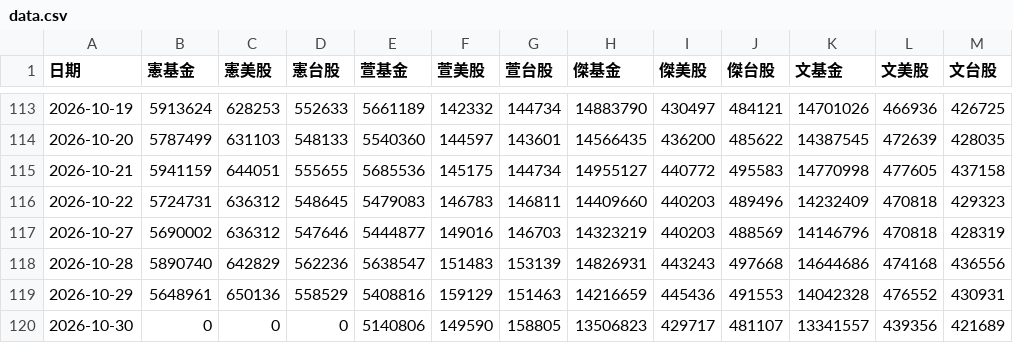
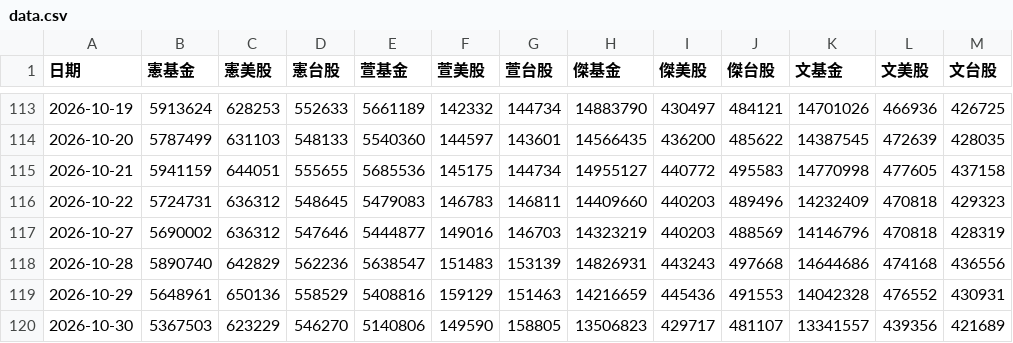
Before and after one commit to mussinakk-ux/family, a CSV file: data.csv, drawn as a sheet; only a part is shown, gaps mark what is left out.

```diff
--- a/data.csv
+++ b/data.csv
@@ -119,2 +119,2 @@
 2026-10-29,5648961,650136,558529,5408816,159129,151463,14216659,445436,491553,14042328,476552,430931
-2026-10-30,0,0,0,5140806,149590,158805,13506823,429717,481107,13341557,439356,421689
+2026-10-30,5367503,623229,546270,5140806,149590,158805,13506823,429717,481107,13341557,439356,421689
```
Also changed, not shown: 2 other files.
